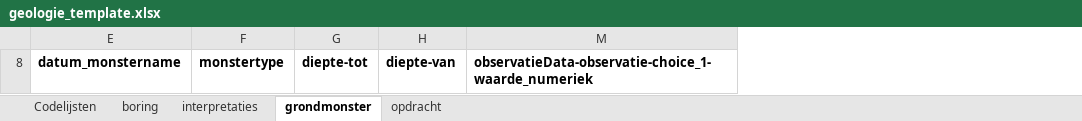
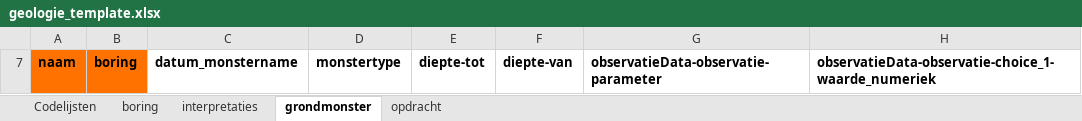
Before and after one commit to DOV-Vlaanderen/xls2xml, an Excel workbook: data/geologie_template.xlsx, sheet grondmonster, drawn as a sheet; only a part is shown; values as stored, in another font and other column widths than the file's, no borders; 1 other sheet too large or unreadable and not compared; addresses are those after the commit; the diff names each change by its address in the sheet, - before the commit and + after, or states it on an @@ line.

```diff
--- a/data/geologie_template.xlsx (sheet grondmonster)
+++ b/data/geologie_template.xlsx (sheet grondmonster)
@@ column A unhidden, row 7: naam @@
@@ column B unhidden, row 7: boring @@
+column G, row 7: observatieData-observatie-parameter
```
Also changed, not shown: sheet Codelijsten, sheet opdracht, sheet boring, hidden cells, data/bodem_template.xlsx, data/geologie_template_full.xlsx, 18 other files.
